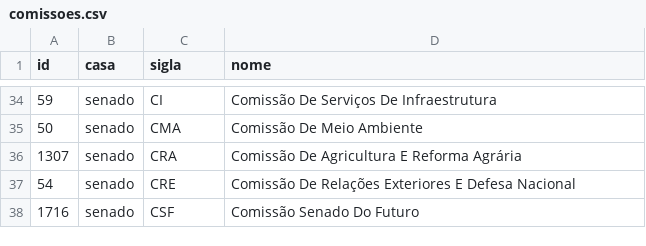
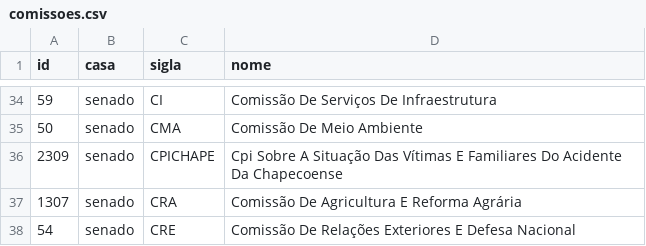
Before and after one commit to parlametria/perfil-parlamentarR, a CSV file: raw_data/comissoes.csv, drawn as a sheet; only a part is shown, gaps mark what is left out; the shorter side is filled out with more unchanged rows.

```diff
--- a/raw_data/comissoes.csv
+++ b/raw_data/comissoes.csv
@@ -35,2 +35,3 @@ id,casa,sigla,nome
 50,senado,CMA,Comissão De Meio Ambiente
+2309,senado,CPICHAPE,Cpi Sobre A Situação Das Vítimas E Familiares Do Acidente Da Chapecoense
 1307,senado,CRA,Comissão De Agricultura E Reforma Agrária
```
Also changed, not shown: raw_data/composicao_comissoes.csv, raw_data/liderancas.csv, 5 other files.
